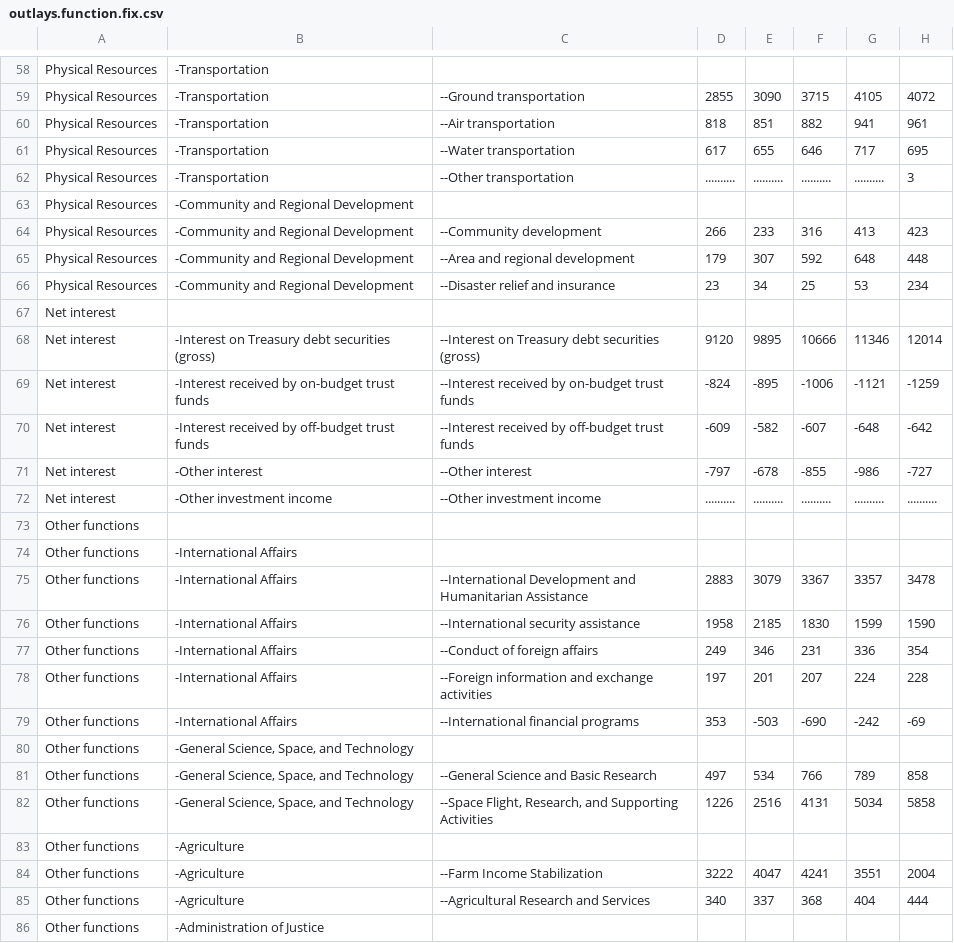
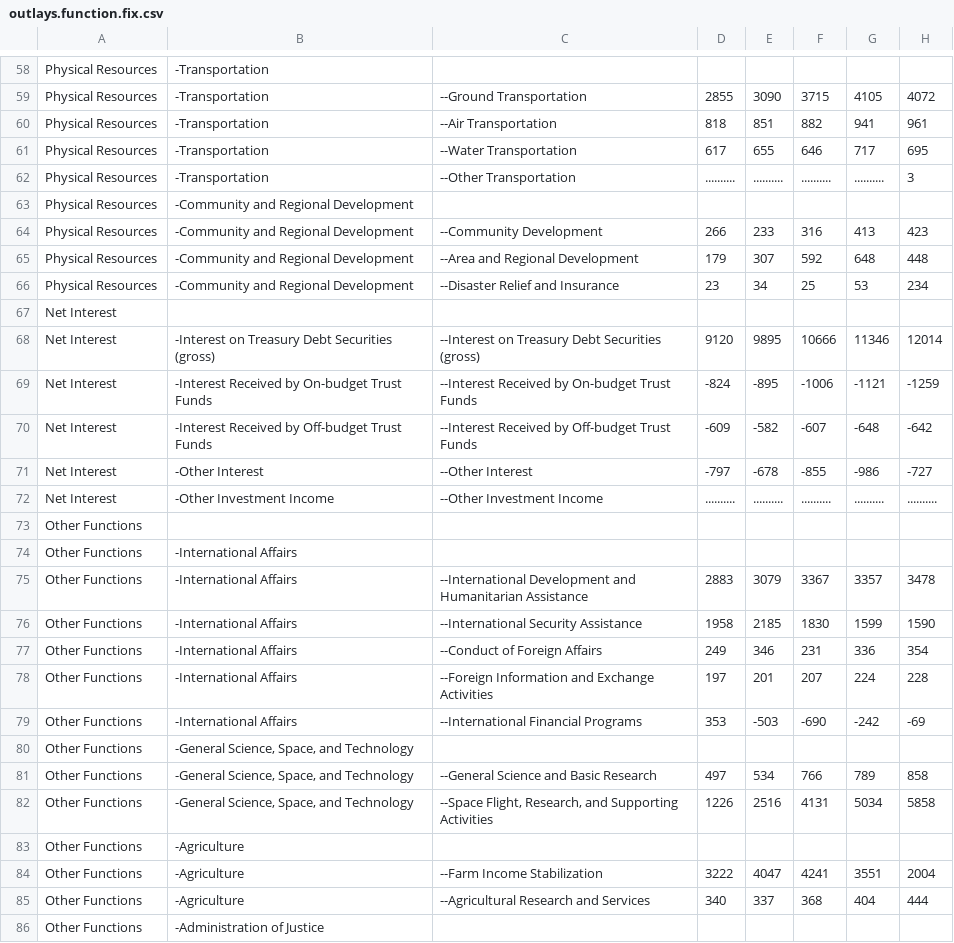
Before and after one commit to user01/Federal-Budget, a CSV file: raw/outlays.function.fix.csv, drawn as a sheet; only a part is shown, gaps mark what is left out; the diff covers the shown part only; the diff names each change by its address in the sheet, - before the commit and + after, or states it on an @@ line.

Commit message:
Proper capitalization of functions

```diff
--- a/raw/outlays.function.fix.csv
+++ b/raw/outlays.function.fix.csv
-C59: --Ground transportation
+C59: --Ground Transportation
-C60: --Air transportation
+C60: --Air Transportation
-C61: --Water transportation
+C61: --Water Transportation
-C62: --Other transportation
+C62: --Other Transportation
-C64: --Community development
+C64: --Community Development
-C65: --Area and regional development
+C65: --Area and Regional Development
-C66: --Disaster relief and insurance
+C66: --Disaster Relief and Insurance
-A67:A72: Net interest
+A67:A72: Net Interest
-B68: -Interest on Treasury debt securities (gross)
+B68: -Interest on Treasury Debt Securities (gross)
-C68: …on Treasury debt securities (gross)
+C68: …on Treasury Debt Securities (gross)
-B69: -Interest received by on-budget trust funds
+B69: -Interest Received by On-budget Trust Funds
-C69: --Interest received by on-budget trust funds
+C69: --Interest Received by On-budget Trust Funds
-B70: -Interest received by off-budget trust funds
+B70: -Interest Received by Off-budget Trust Funds
-C70: --Interest received by off-budget trust funds
+C70: --Interest Received by Off-budget Trust Funds
-B71: -Other interest
+B71: -Other Interest
-C71: --Other interest
+C71: --Other Interest
-B72: -Other investment income
+B72: -Other Investment Income
-C72: --Other investment income
+C72: --Other Investment Income
-A73:A86: Other functions
+A73:A86: Other Functions
-C76: --International security assistance
+C76: --International Security Assistance
-C77: --Conduct of foreign affairs
+C77: --Conduct of Foreign Affairs
-C78: --Foreign information and exchange activities
+C78: --Foreign Information and Exchange Activities
-C79: --International financial programs
+C79: --International Financial Programs
```
Also changed, not shown: 62 edited cells elsewhere in this file, 2 other files.
